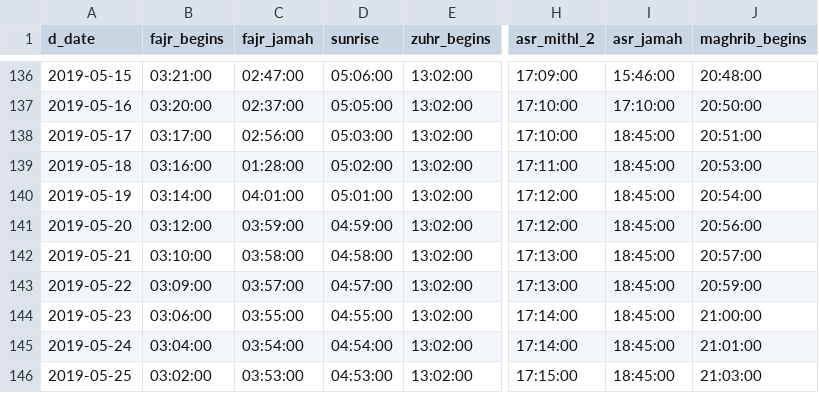
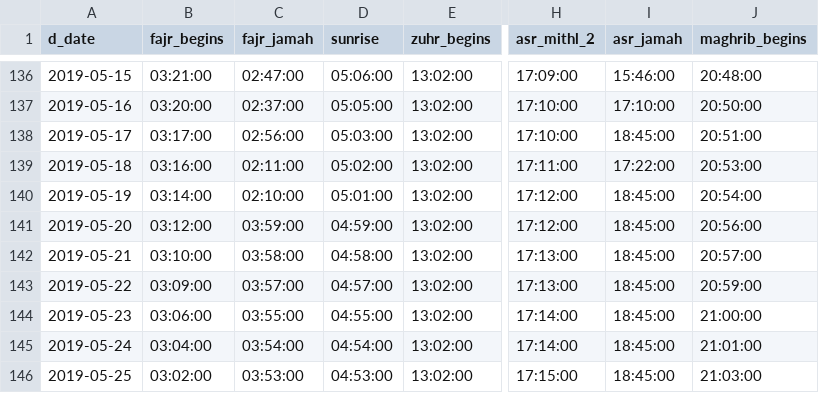
Before and after one commit to WPPlugins/daily-prayer-time-for-mosques, a CSV file: Assets/yearly-prayer-time.csv, drawn as a sheet; only a part is shown, gaps mark what is left out; the diff names each change by its address in the sheet, - before the commit and + after, or states it on an @@ line.

```diff
--- a/Assets/yearly-prayer-time.csv
+++ b/Assets/yearly-prayer-time.csv
-C139 (fajr_jamah): 01:28:00
+C139 (fajr_jamah): 02:11:00
-I139 (asr_jamah): 18:45:00
+I139 (asr_jamah): 17:22:00
-C140 (fajr_jamah): 04:01:00
+C140 (fajr_jamah): 02:10:00
```
Also changed, not shown: 2 other files.
